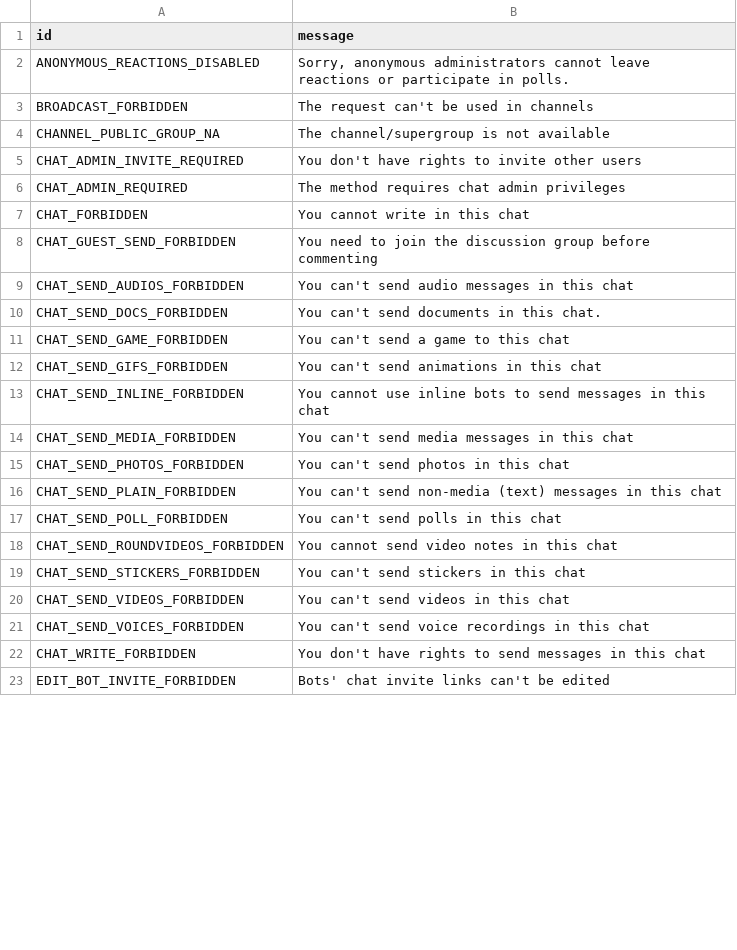
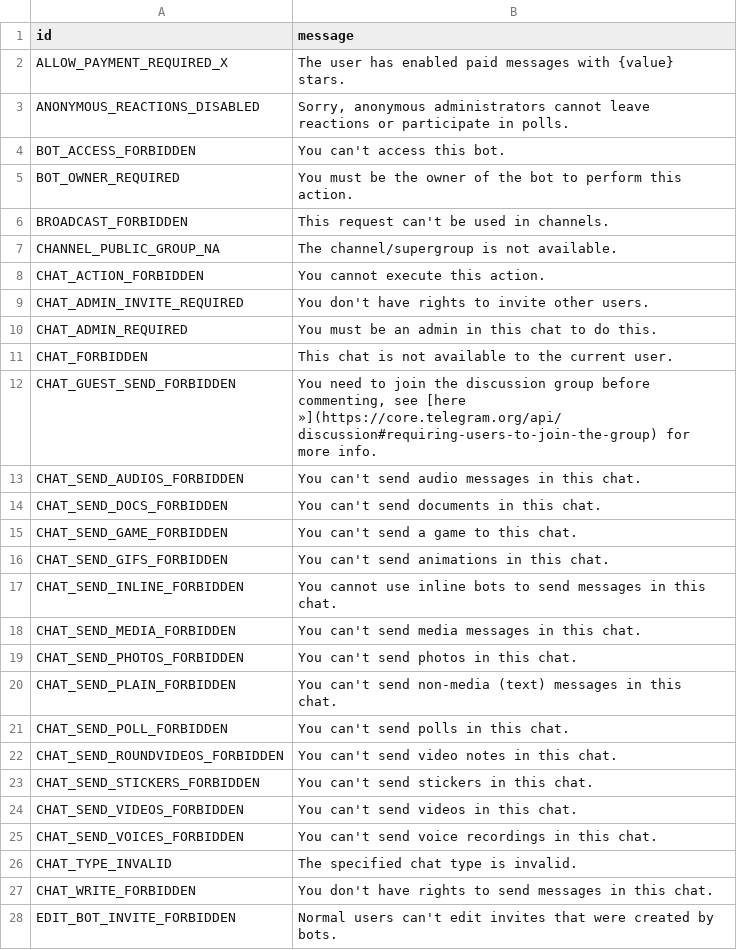
Before and after one commit to eyMarv/pyroblack, a TSV file: compiler/errors/source/403_FORBIDDEN.tsv, drawn as a sheet; only a part is shown; the diff covers the shown part only.

Commit message:
Add some errors to known errors
Signed-off-by: eyMarv <eyMarv07@gmail.com>

```diff
--- a/compiler/errors/source/403_FORBIDDEN.tsv
+++ b/compiler/errors/source/403_FORBIDDEN.tsv
@@ -1,23 +1,28 @@
 id	message
+ALLOW_PAYMENT_REQUIRED_X	The user has enabled paid messages with {value} stars.
 ANONYMOUS_REACTIONS_DISABLED	Sorry, anonymous administrators cannot leave reactions or participate in polls.
-BROADCAST_FORBIDDEN	The request can't be used in channels
-CHANNEL_PUBLIC_GROUP_NA	The channel/supergroup is not available
-CHAT_ADMIN_INVITE_REQUIRED	You don't have rights to invite other users
-CHAT_ADMIN_REQUIRED	The method requires chat admin privileges
-CHAT_FORBIDDEN	You cannot write in this chat
-CHAT_GUEST_SEND_FORBIDDEN	You need to join the discussion group before commenting
-CHAT_SEND_AUDIOS_FORBIDDEN	You can't send audio messages in this chat
+BOT_ACCESS_FORBIDDEN	You can't access this bot.
+BOT_OWNER_REQUIRED	You must be the owner of the bot to perform this action.
+BROADCAST_FORBIDDEN	This request can't be used in channels.
+CHANNEL_PUBLIC_GROUP_NA	The channel/supergroup is not available.
+CHAT_ACTION_FORBIDDEN	You cannot execute this action.
+CHAT_ADMIN_INVITE_REQUIRED	You don't have rights to invite other users.
+CHAT_ADMIN_REQUIRED	You must be an admin in this chat to do this.
+CHAT_FORBIDDEN	This chat is not available to the current user.
+CHAT_GUEST_SEND_FORBIDDEN	You need to join the discussion group before commenting, see [here »](https://core.telegram.org/api/discussion#requiring-users-to-join-the-group) for more info.
+CHAT_SEND_AUDIOS_FORBIDDEN	You can't send audio messages in this chat.
 CHAT_SEND_DOCS_FORBIDDEN	You can't send documents in this chat.
-CHAT_SEND_GAME_FORBIDDEN	You can't send a game to this chat
-CHAT_SEND_GIFS_FORBIDDEN	You can't send animations in this chat
-CHAT_SEND_INLINE_FORBIDDEN	You cannot use inline bots to send messages in this chat
-CHAT_SEND_MEDIA_FORBIDDEN	You can't send media messages in this chat
-CHAT_SEND_PHOTOS_FORBIDDEN	You can't send photos in this chat
-CHAT_SEND_PLAIN_FORBIDDEN	You can't send non-media (text) messages in this chat
-CHAT_SEND_POLL_FORBIDDEN	You can't send polls in this chat
-CHAT_SEND_ROUNDVIDEOS_FORBIDDEN	You cannot send video notes in this chat
-CHAT_SEND_STICKERS_FORBIDDEN	You can't send stickers in this chat
-CHAT_SEND_VIDEOS_FORBIDDEN	You can't send videos in this chat
-CHAT_SEND_VOICES_FORBIDDEN	You can't send voice recordings in this chat
-CHAT_WRITE_FORBIDDEN	You don't have rights to send messages in this chat
-EDIT_BOT_INVITE_FORBIDDEN	Bots' chat invite links can't be edited
+CHAT_SEND_GAME_FORBIDDEN	You can't send a game to this chat.
+CHAT_SEND_GIFS_FORBIDDEN	You can't send animations in this chat.
+CHAT_SEND_INLINE_FORBIDDEN	You cannot use inline bots to send messages in this chat.
+CHAT_SEND_MEDIA_FORBIDDEN	You can't send media messages in this chat.
+CHAT_SEND_PHOTOS_FORBIDDEN	You can't send photos in this chat.
+CHAT_SEND_PLAIN_FORBIDDEN	You can't send non-media (text) messages in this chat.
+CHAT_SEND_POLL_FORBIDDEN	You can't send polls in this chat.
+CHAT_SEND_ROUNDVIDEOS_FORBIDDEN	You can't send video notes in this chat.
+CHAT_SEND_STICKERS_FORBIDDEN	You can't send stickers in this chat.
+CHAT_SEND_VIDEOS_FORBIDDEN	You can't send videos in this chat.
+CHAT_SEND_VOICES_FORBIDDEN	You can't send voice recordings in this chat.
+CHAT_TYPE_INVALID	The specified chat type is invalid.
+CHAT_WRITE_FORBIDDEN	You don't have rights to send messages in this chat.
+EDIT_BOT_INVITE_FORBIDDEN	Normal users can't edit invites that were created by bots.
```
Also changed, not shown: 4 added rows, 18 removed rows and 24 edited cells elsewhere in this file, compiler/errors/source/400_BAD_REQUEST.tsv, 1 other file.
